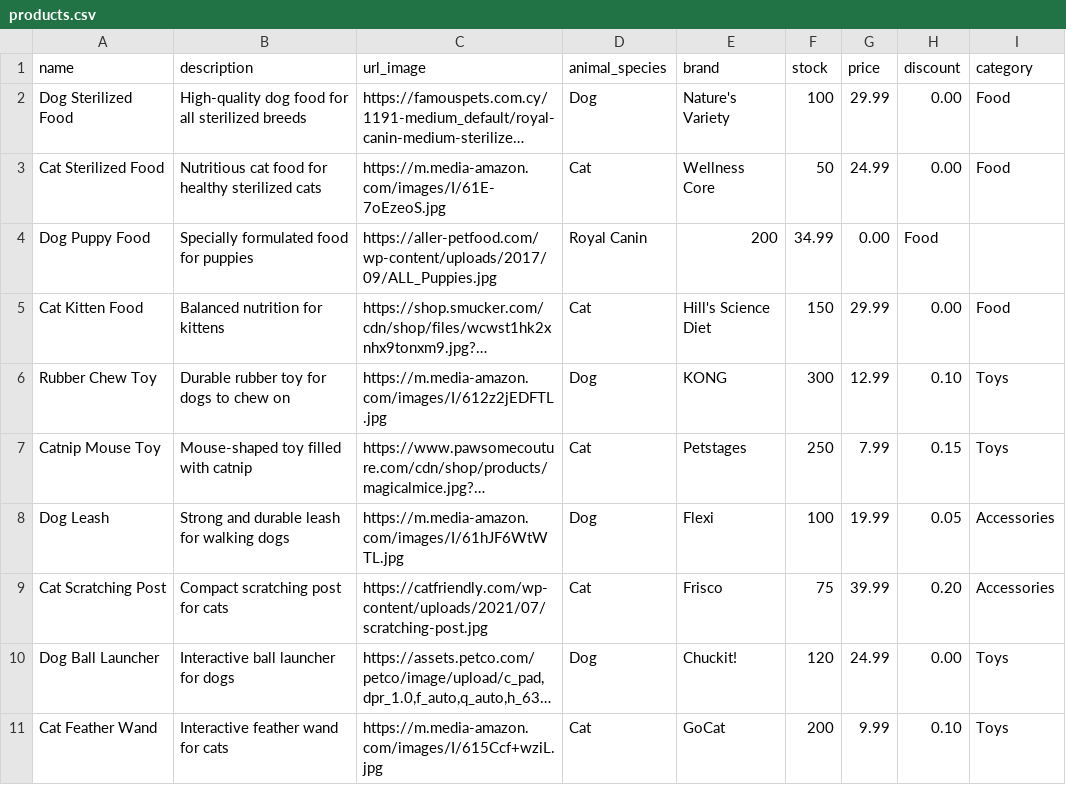
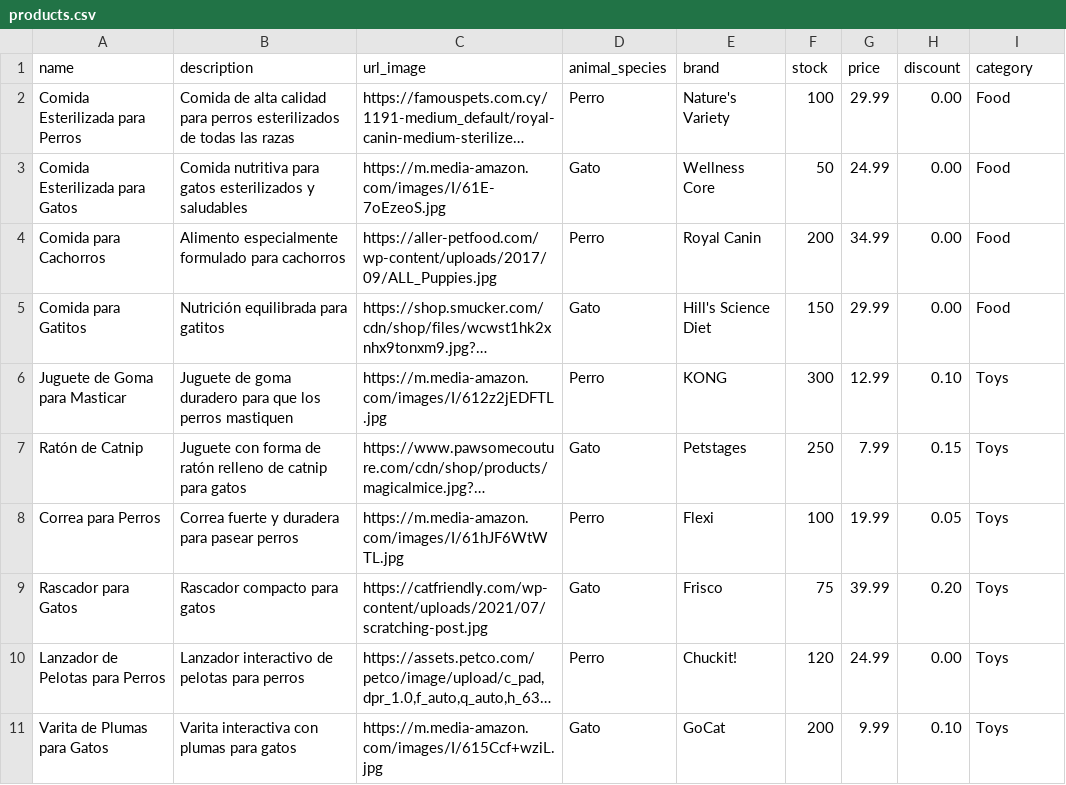
Before and after one commit to typicalmoods/grupo_7_petopia, a CSV file: database/import_data/products.csv, drawn as a sheet; only a part is shown; long unchanged cells end in …; removed rows and columns are numbered as before the commit, all else as after; the diff covers the shown part only; the diff names each change by its address in the sheet, - before the commit and + after, or states it on an @@ line.

```diff
--- a/database/import_data/products.csv
+++ b/database/import_data/products.csv
-A2 (name): Dog Sterilized Food
+A2 (name): Comida Esterilizada para Perros
-B2 (description): High-quality dog food for all sterilized breeds
+B2 (description): Comida de alta calidad para perros esterilizados de todas las razas
-D2 (animal_species): Dog
+D2 (animal_species): Perro
-A3 (name): Cat Sterilized Food
+A3 (name): Comida Esterilizada para Gatos
-B3 (description): Nutritious cat food for healthy sterilized cats
+B3 (description): Comida nutritiva para gatos esterilizados y saludables
-D3 (animal_species): Cat
+D3 (animal_species): Gato
-row 4: Dog Puppy Food | Specially formulated food for puppies | https://aller-petfood.com/wp-content/uploads/2017/09/ALL_Puppies.jpg | Royal Canin | 200 | 34.99 | 0.00 | Food
+row 4: Comida para Cachorros | Alimento especialmente formulado para cachorros | https://aller-petfood.com/wp-content/uploads/2017/09/ALL_Puppies.jpg | Perro | Royal Canin | 200 | 34.99 | 0.00 | Food
-A5 (name): Cat Kitten Food
+A5 (name): Comida para Gatitos
-B5 (description): Balanced nutrition for kittens
+B5 (description): Nutrición equilibrada para gatitos
-D5 (animal_species): Cat
+D5 (animal_species): Gato
-A6 (name): Rubber Chew Toy
+A6 (name): Juguete de Goma para Masticar
-B6 (description): Durable rubber toy for dogs to chew on
+B6 (description): Juguete de goma duradero para que los perros mastiquen
-D6 (animal_species): Dog
+D6 (animal_species): Perro
-A7 (name): Catnip Mouse Toy
+A7 (name): Ratón de Catnip
-B7 (description): Mouse-shaped toy filled with catnip
+B7 (description): Juguete con forma de ratón relleno de catnip para gatos
-D7 (animal_species): Cat
+D7 (animal_species): Gato
-A8 (name): Dog Leash
+A8 (name): Correa para Perros
-B8 (description): Strong and durable leash for walking dogs
+B8 (description): Correa fuerte y duradera para pasear perros
-D8 (animal_species): Dog
+D8 (animal_species): Perro
-I8:I9 (category): Accessories
+I8:I9 (category): Toys
-A9 (name): Cat Scratching Post
+A9 (name): Rascador para Gatos
-B9 (description): Compact scratching post for cats
+B9 (description): Rascador compacto para gatos
-D9 (animal_species): Cat
+D9 (animal_species): Gato
-A10 (name): Dog Ball Launcher
+A10 (name): Lanzador de Pelotas para Perros
-B10 (description): Interactive ball launcher for dogs
+B10 (description): Lanzador interactivo de pelotas para perros
-D10 (animal_species): Dog
+D10 (animal_species): Perro
-A11 (name): Cat Feather Wand
+A11 (name): Varita de Plumas para Gatos
-B11 (description): Interactive feather wand for cats
+B11 (description): Varita interactiva con plumas para gatos
-D11 (animal_species): Cat
+D11 (animal_species): Gato
```
Also changed, not shown: 10 added rows and 8 edited cells elsewhere in this file, 9 other files.
